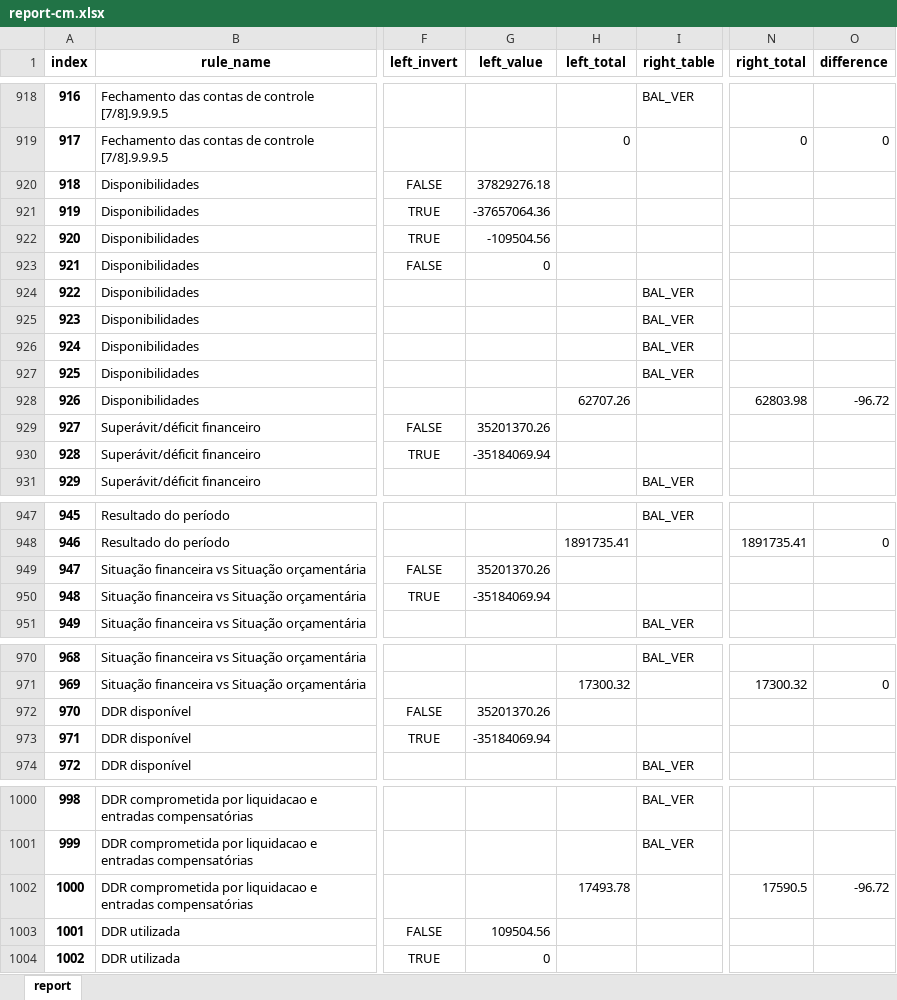
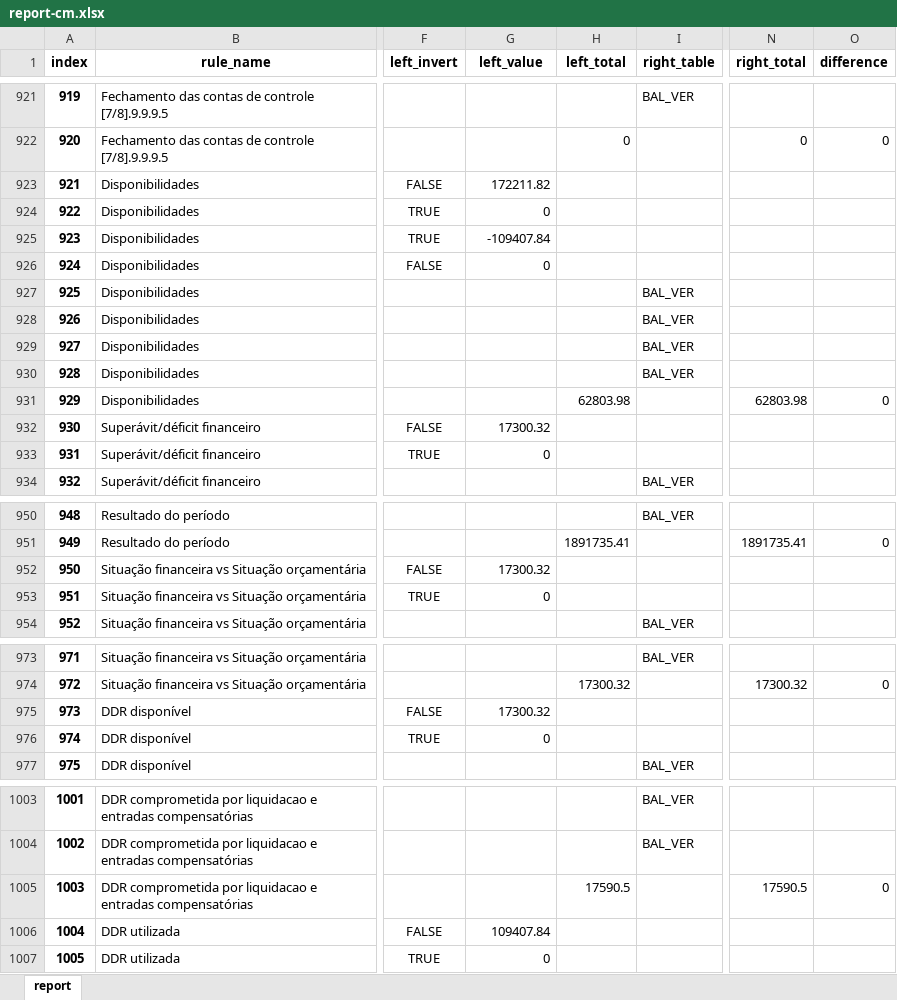
Before and after one commit to iddrs/consistencia-contabil2, an Excel workbook: report-cm.xlsx, sheet report, drawn as a sheet; only a part is shown, gaps mark what is left out; values as stored, in another font and other column widths than the file's, no borders; addresses are those after the commit; the diff covers the shown part only; the diff names each change by its address in the sheet, - before the commit and + after, or states it on an @@ line.

```diff
--- a/report-cm.xlsx (sheet report)
+++ b/report-cm.xlsx (sheet report)
@@ column A (index) renumbered from row 23 down @@
-G923 (left_value): 37829276.18
+G923 (left_value): 172211.82
-G924 (left_value): -37657064.36
+G924 (left_value): 0
-G925 (left_value): -109504.56
+G925 (left_value): -109407.84
-H931 (left_total): 62707.26
+H931 (left_total): 62803.98
-O931 (difference): -96.72
+O931 (difference): 0
-G932 (left_value): 35201370.26
+G932 (left_value): 17300.32
-G933 (left_value): -35184069.94
+G933 (left_value): 0
-G952 (left_value): 35201370.26
+G952 (left_value): 17300.32
-G953 (left_value): -35184069.94
+G953 (left_value): 0
-G975 (left_value): 35201370.26
+G975 (left_value): 17300.32
-G976 (left_value): -35184069.94
+G976 (left_value): 0
-H1005 (left_total): 17493.78
+H1005 (left_total): 17590.5
-O1005 (difference): -96.72
+O1005 (difference): 0
-G1006 (left_value): 109504.56
+G1006 (left_value): 109407.84
```
Also changed, not shown: 5 added rows and 14 edited cells elsewhere in this sheet, report-fpsm.xlsx, report-mun.xlsx, 5 other files.
